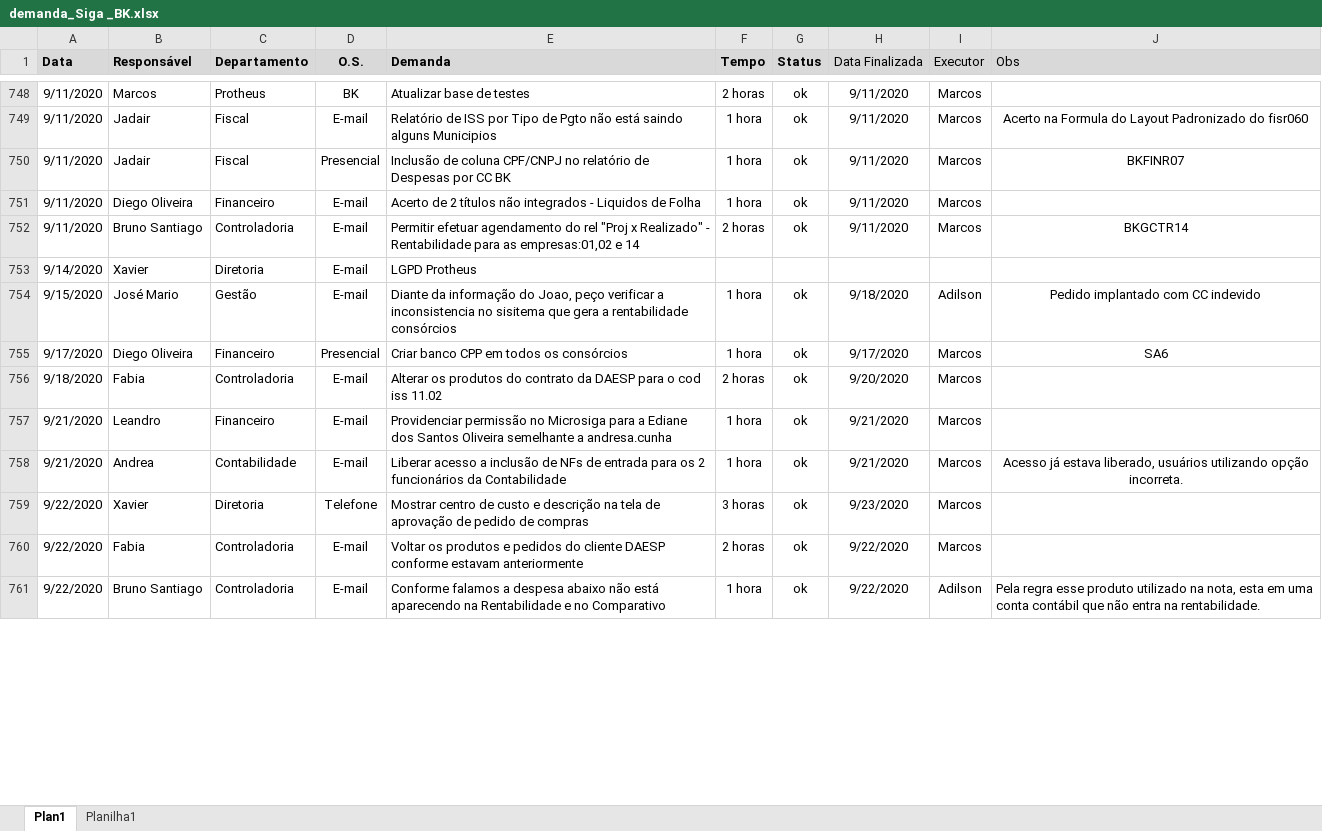
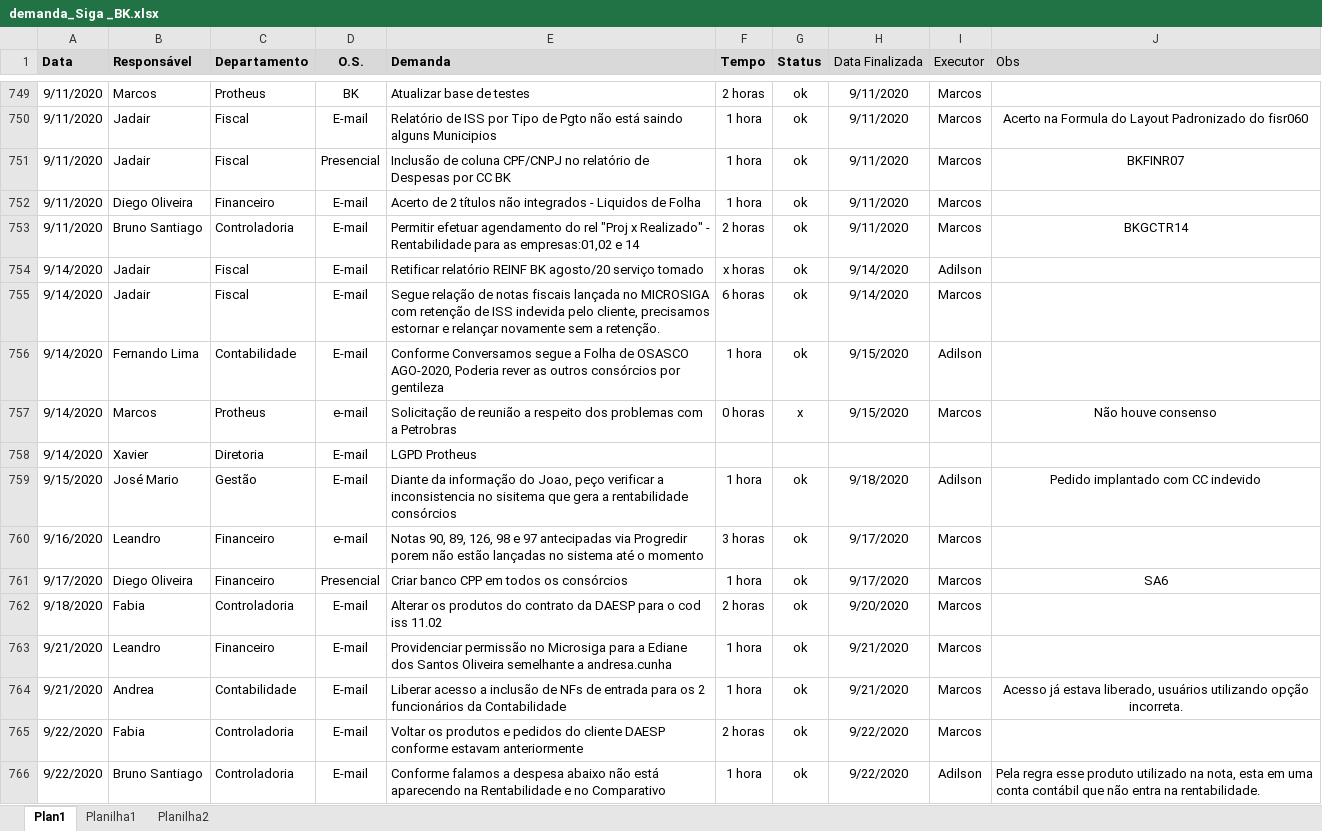
Before and after one commit to marcos-abrahao/bk, an Excel workbook: demanda_Siga _BK.xlsx, sheet Plan1, drawn as a sheet; only a part is shown, gaps mark what is left out; values as stored, in another font and other column widths than the file's, no borders; the diff covers the shown part only; the diff names each change by its address in the sheet, - before the commit and + after, or states it on an @@ line.

```diff
--- a/demanda_Siga _BK.xlsx (sheet Plan1)
+++ b/demanda_Siga _BK.xlsx (sheet Plan1)
+sheet tab: Planilha2
+row 754: 9/14/2020 | Jadair | Fiscal | E-mail | Retificar relatório REINF BK agosto/20 serviço tomado | x horas | ok | 9/14/2020 | Adilson
+row 755: 9/14/2020 | Jadair | Fiscal | E-mail | Segue relação de notas fiscais lançada no MICROSIGA com retenção de ISS indevida pelo cliente, precisamos estornar e relançar novamente sem a retenção. | 6 horas | ok | 9/14/2020 | Marcos
+row 756: 9/14/2020 | Fernando Lima | Contabilidade | E-mail | Conforme Conversamos segue a Folha de OSASCO AGO-2020, Poderia rever as outros consórcios por gentileza | 1 hora | ok | 9/15/2020 | Adilson
+row 757: 9/14/2020 | Marcos | Protheus | e-mail | Solicitação de reunião a respeito dos problemas com a Petrobras | 0 horas | x | 9/15/2020 | Marcos | Não houve consenso
+row 760: 9/16/2020 | Leandro | Financeiro | e-mail | Notas 90, 89, 126, 98 e 97 antecipadas via Progredir porem não estão lançadas no sistema até o momento | 3 horas | ok | 9/17/2020 | Marcos
@@ row 759 moved to row 767: 9/22/2020 @@
```
Also changed, not shown: 38 added rows, 5 removed rows, 124 moved rows and 8 edited cells elsewhere in this sheet, 8 other files.
